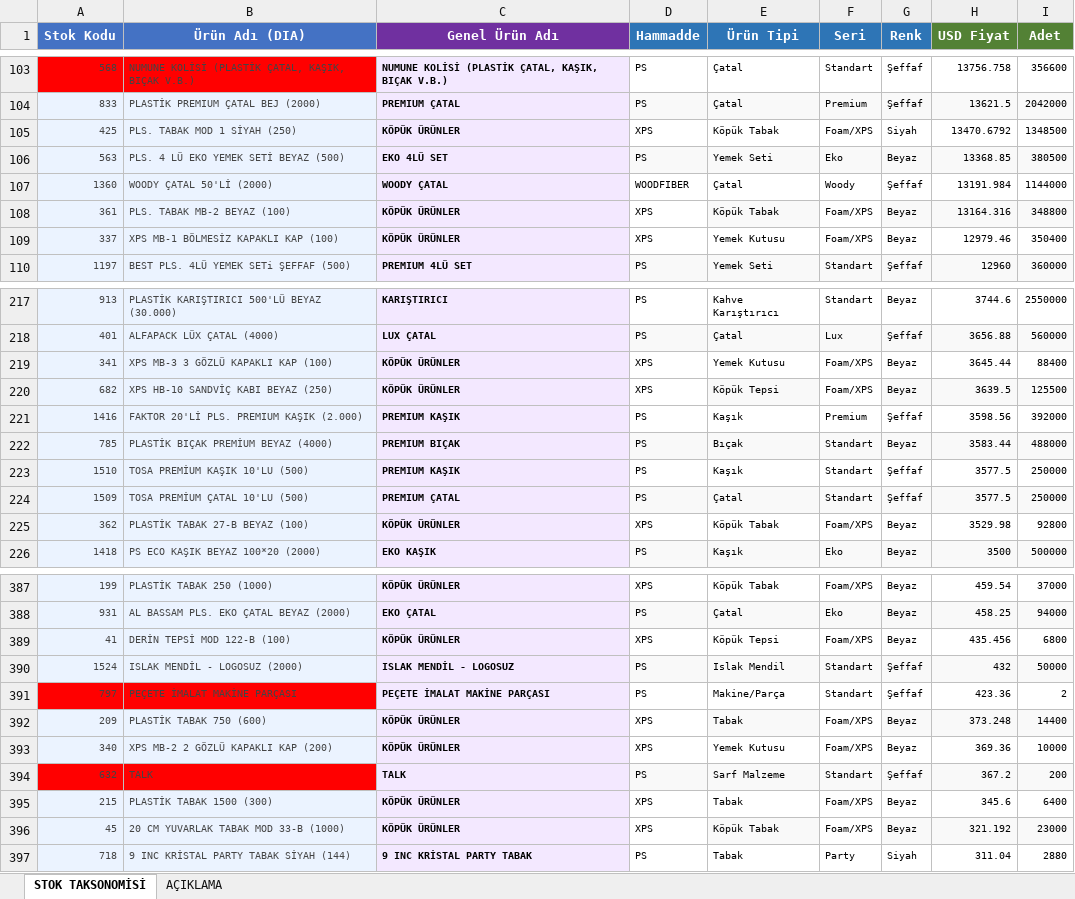
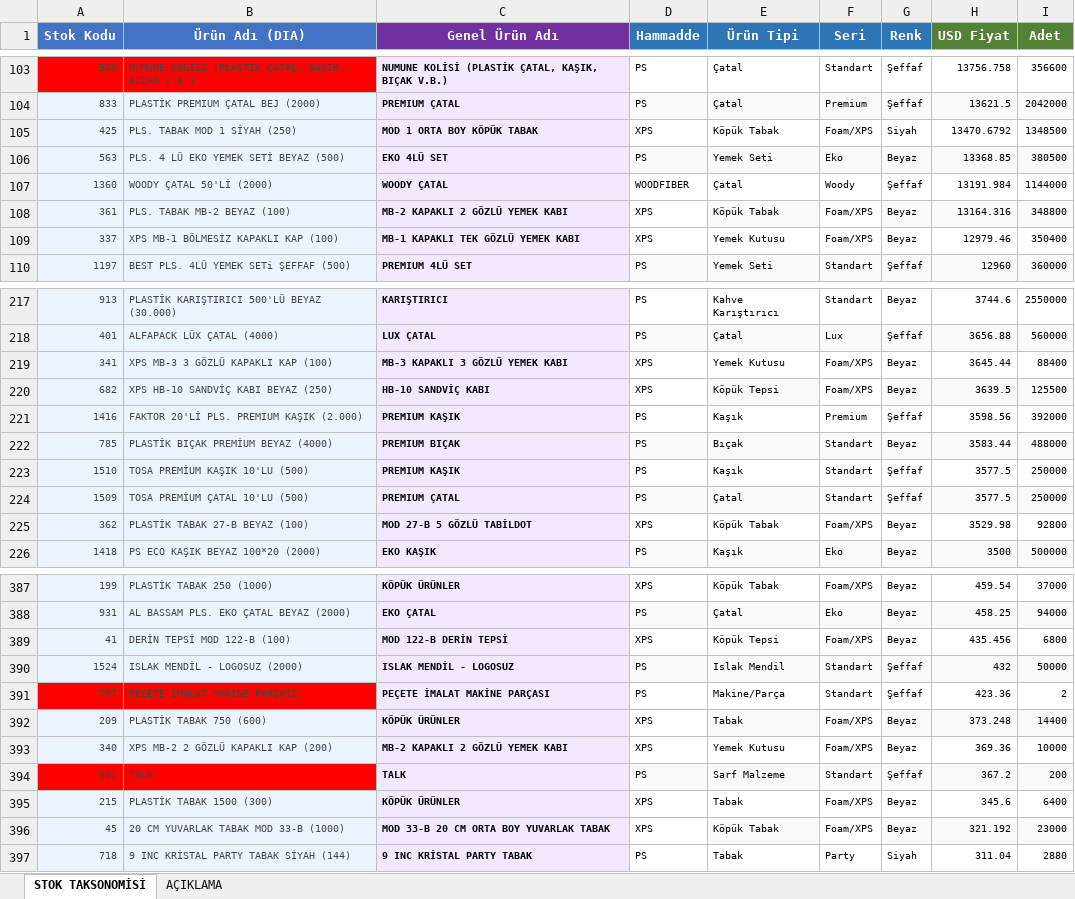
Before and after one commit to suhedaguul-arch/SUHEDA, an Excel workbook: data/taksonomi.xlsx, sheet STOK TAKSONOMİSİ, drawn as a sheet; only a part is shown, gaps mark what is left out; values as stored, in another font and other column widths than the file's, no borders; the diff covers the shown part only; the diff names each change by its address in the sheet, - before the commit and + after, or states it on an @@ line.

```diff
--- a/data/taksonomi.xlsx (sheet STOK TAKSONOMİSİ)
+++ b/data/taksonomi.xlsx (sheet STOK TAKSONOMİSİ)
-C105 (Genel Ürün Adı): KÖPÜK ÜRÜNLER
+C105 (Genel Ürün Adı): MOD 1 ORTA BOY KÖPÜK TABAK
-C108 (Genel Ürün Adı): KÖPÜK ÜRÜNLER
+C108 (Genel Ürün Adı): MB-2 KAPAKLI 2 GÖZLÜ YEMEK KABI
-C109 (Genel Ürün Adı): KÖPÜK ÜRÜNLER
+C109 (Genel Ürün Adı): MB-1 KAPAKLI TEK GÖZLÜ YEMEK KABI
-C219 (Genel Ürün Adı): KÖPÜK ÜRÜNLER
+C219 (Genel Ürün Adı): MB-3 KAPAKLI 3 GÖZLÜ YEMEK KABI
-C220 (Genel Ürün Adı): KÖPÜK ÜRÜNLER
+C220 (Genel Ürün Adı): HB-10 SANDVİÇ KABI
-C225 (Genel Ürün Adı): KÖPÜK ÜRÜNLER
+C225 (Genel Ürün Adı): MOD 27-B 5 GÖZLÜ TABİLDOT
-C389 (Genel Ürün Adı): KÖPÜK ÜRÜNLER
+C389 (Genel Ürün Adı): MOD 122-B DERİN TEPSİ
-C393 (Genel Ürün Adı): KÖPÜK ÜRÜNLER
+C393 (Genel Ürün Adı): MB-2 KAPAKLI 2 GÖZLÜ YEMEK KABI
-C396 (Genel Ürün Adı): KÖPÜK ÜRÜNLER
+C396 (Genel Ürün Adı): MOD 33-B 20 CM ORTA BOY YUVARLAK TABAK
```
Also changed, not shown: 47 edited cells elsewhere in this sheet, 3 other files.
